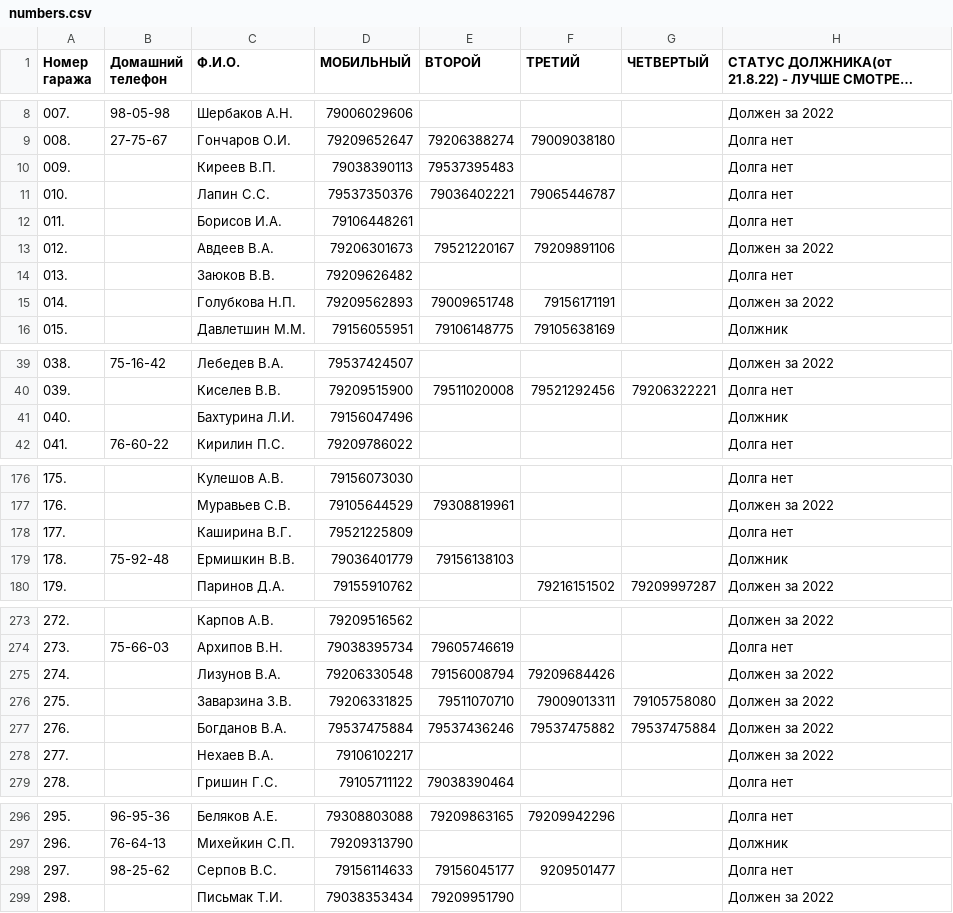
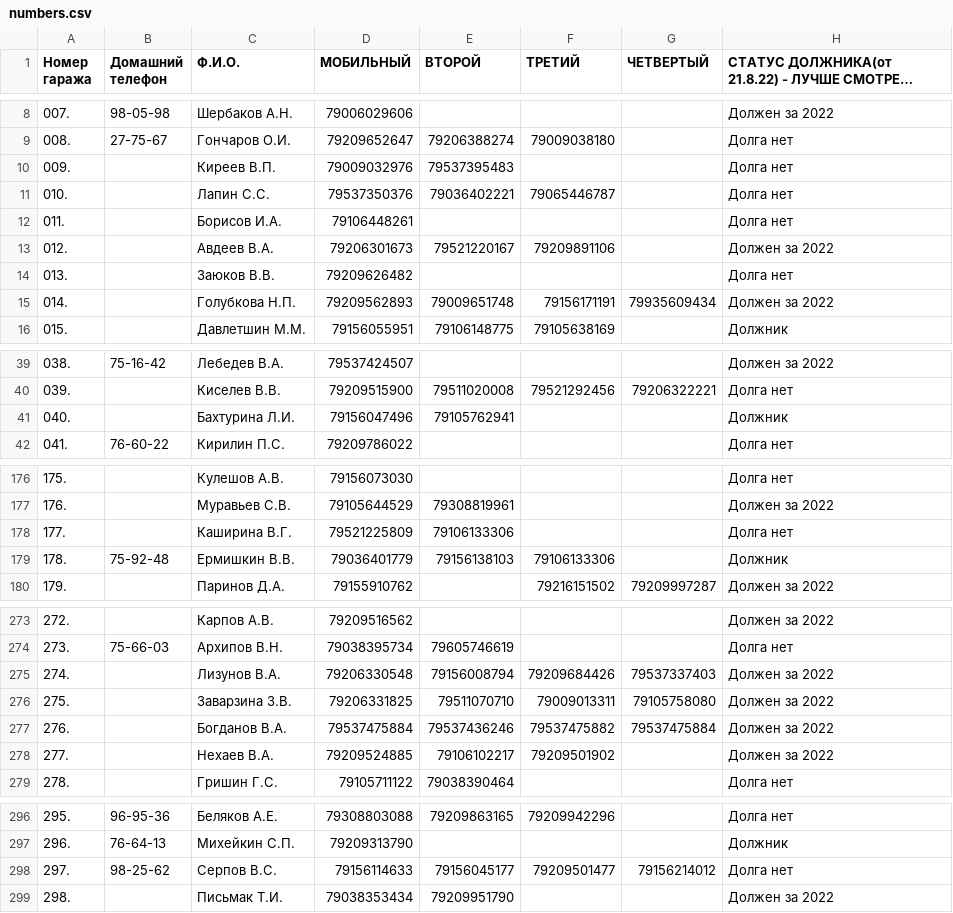
Before and after one commit to slaav1k/fakel, a CSV file: numbers.csv, drawn as a sheet; only a part is shown, gaps mark what is left out; long unchanged cells end in …; the diff covers the shown part only.

Commit message:
Add files via upload

```diff
--- a/numbers.csv
+++ b/numbers.csv
@@ -9,3 +9,3 @@
 008.;27-75-67;Гончаров О.И.;79209652647;79206388274;79009038180;;Долга нет
-009.; ;Киреев В.П.;79038390113;79537395483;;;Долга нет
+009.; ;Киреев В.П.;79009032976;79537395483;;;Долга нет
 010.; ;Лапин С.С.;79537350376;79036402221;79065446787;;Долга нет
@@ -14,3 +14,3 @@
 013.; ;Заюков В.В.;79209626482;;;;Долга нет
-014.; ;Голубкова Н.П.;79209562893;79009651748;79156171191;;Должен за 2022
+014.; ;Голубкова Н.П.;79209562893;79009651748;79156171191;79935609434;Должен за 2022
 015.; ;Давлетшин М.М.;79156055951;79106148775;79105638169;;Должник
@@ -40,3 +40,3 @@
 039.; ;Киселев В.В.;79209515900;79511020008;79521292456;79206322221;Долга нет
-040.; ;Бахтурина Л.И.;79156047496;;;;Должник
+040.; ;Бахтурина Л.И.;79156047496;79105762941;;;Должник
 041.;76-60-22;Кирилин П.С.;79209786022;;;;Долга нет
@@ -177,4 +177,4 @@
 176.; ;Муравьев С.В.;79105644529;79308819961;;;Должен за 2022
-177.; ;Каширина В.Г.;79521225809;;;;Долга нет
-178.;75-92-48;Ермишкин В.В.;79036401779;79156138103;;;Должник
+177.; ;Каширина В.Г.;79521225809;79106133306;;;Долга нет
+178.;75-92-48;Ермишкин В.В.;79036401779;79156138103;79106133306;;Должник
 179.; ;Паринов Д.А.;79155910762;;79216151502;79209997287;Должен за 2022
@@ -274,6 +274,6 @@
 273.;75-66-03;Архипов В.Н.;79038395734;79605746619;;;Долга нет
-274.; ;Лизунов В.А.;79206330548;79156008794;79209684426;;Должен за 2022
+274.; ;Лизунов В.А.;79206330548;79156008794;79209684426;79537337403;Должен за 2022
 275.; ;Заварзина З.В.;79206331825;79511070710;79009013311;79105758080;Должен за 2022
 276.; ;Богданов В.А.;79537475884;79537436246;79537475882;79537475884;Должен за 2022
-277.; ;Нехаев В.А.;79106102217;;;;Должен за 2022
+277.; ;Нехаев В.А.;79209524885;79106102217;79209501902;;Должен за 2022
 278.; ;Гришин Г.С.;79105711122;79038390464;;;Долга нет
@@ -297,3 +297,3 @@
 296.;76-64-13;Михейкин С.П.;79209313790;;;;Должник
-297.;98-25-62;Серпов В.С.;79156114633;79156045177;9209501477;;Долга нет
+297.;98-25-62;Серпов В.С.;79156114633;79156045177;79209501477;79156214012;Долга нет
 298.; ;Письмак Т.И.;79038353434;79209951790;;;Должен за 2022
```
Also changed, not shown: 8 edited cells elsewhere in this file.
